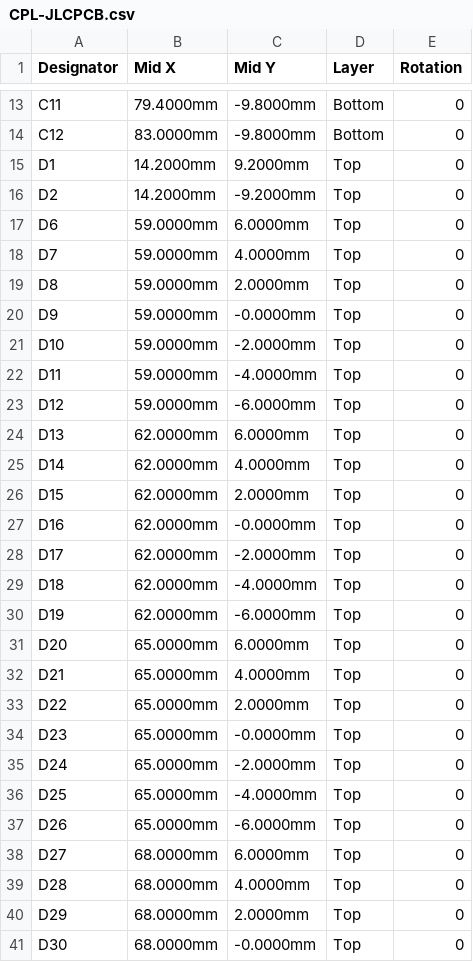
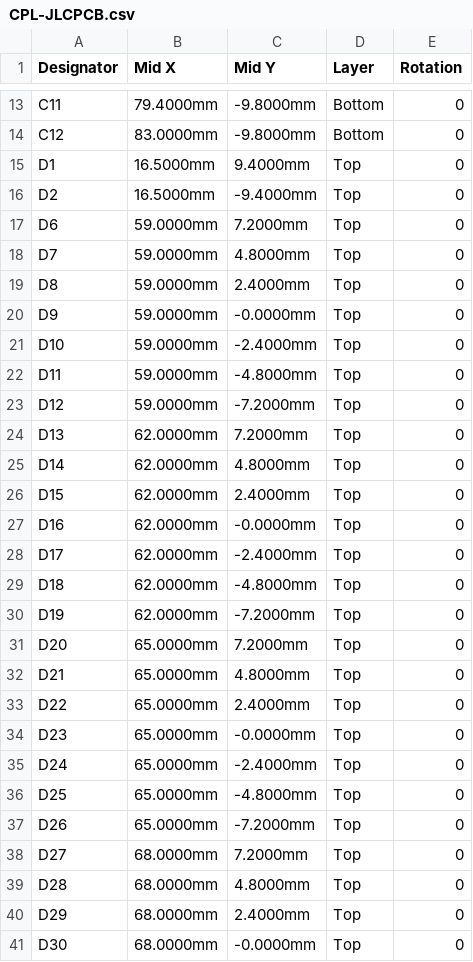
Before and after one commit to jackallen28/jackallen, a CSV file: hardware/circuitpath-keychain/fab/CPL-JLCPCB.csv, drawn as a sheet; only a part is shown, gaps mark what is left out; the diff covers the shown part only.

```diff
--- a/hardware/circuitpath-keychain/fab/CPL-JLCPCB.csv
+++ b/hardware/circuitpath-keychain/fab/CPL-JLCPCB.csv
@@ -14,28 +14,28 @@ C11,79.4000mm,-9.8000mm,Bottom,0
 C12,83.0000mm,-9.8000mm,Bottom,0
-D1,14.2000mm,9.2000mm,Top,0
-D2,14.2000mm,-9.2000mm,Top,0
-D6,59.0000mm,6.0000mm,Top,0
-D7,59.0000mm,4.0000mm,Top,0
-D8,59.0000mm,2.0000mm,Top,0
+D1,16.5000mm,9.4000mm,Top,0
+D2,16.5000mm,-9.4000mm,Top,0
+D6,59.0000mm,7.2000mm,Top,0
+D7,59.0000mm,4.8000mm,Top,0
+D8,59.0000mm,2.4000mm,Top,0
 D9,59.0000mm,-0.0000mm,Top,0
-D10,59.0000mm,-2.0000mm,Top,0
-D11,59.0000mm,-4.0000mm,Top,0
-D12,59.0000mm,-6.0000mm,Top,0
-D13,62.0000mm,6.0000mm,Top,0
-D14,62.0000mm,4.0000mm,Top,0
-D15,62.0000mm,2.0000mm,Top,0
+D10,59.0000mm,-2.4000mm,Top,0
+D11,59.0000mm,-4.8000mm,Top,0
+D12,59.0000mm,-7.2000mm,Top,0
+D13,62.0000mm,7.2000mm,Top,0
+D14,62.0000mm,4.8000mm,Top,0
+D15,62.0000mm,2.4000mm,Top,0
 D16,62.0000mm,-0.0000mm,Top,0
-D17,62.0000mm,-2.0000mm,Top,0
-D18,62.0000mm,-4.0000mm,Top,0
-D19,62.0000mm,-6.0000mm,Top,0
-D20,65.0000mm,6.0000mm,Top,0
-D21,65.0000mm,4.0000mm,Top,0
-D22,65.0000mm,2.0000mm,Top,0
+D17,62.0000mm,-2.4000mm,Top,0
+D18,62.0000mm,-4.8000mm,Top,0
+D19,62.0000mm,-7.2000mm,Top,0
+D20,65.0000mm,7.2000mm,Top,0
+D21,65.0000mm,4.8000mm,Top,0
+D22,65.0000mm,2.4000mm,Top,0
 D23,65.0000mm,-0.0000mm,Top,0
-D24,65.0000mm,-2.0000mm,Top,0
-D25,65.0000mm,-4.0000mm,Top,0
-D26,65.0000mm,-6.0000mm,Top,0
-D27,68.0000mm,6.0000mm,Top,0
-D28,68.0000mm,4.0000mm,Top,0
-D29,68.0000mm,2.0000mm,Top,0
+D24,65.0000mm,-2.4000mm,Top,0
+D25,65.0000mm,-4.8000mm,Top,0
+D26,65.0000mm,-7.2000mm,Top,0
+D27,68.0000mm,7.2000mm,Top,0
+D28,68.0000mm,4.8000mm,Top,0
+D29,68.0000mm,2.4000mm,Top,0
 D30,68.0000mm,-0.0000mm,Top,0
```
Also changed, not shown: 51 edited cells elsewhere in this file, hardware/circuitpath-keychain/fab/BOM-full.csv, 25 other files.
